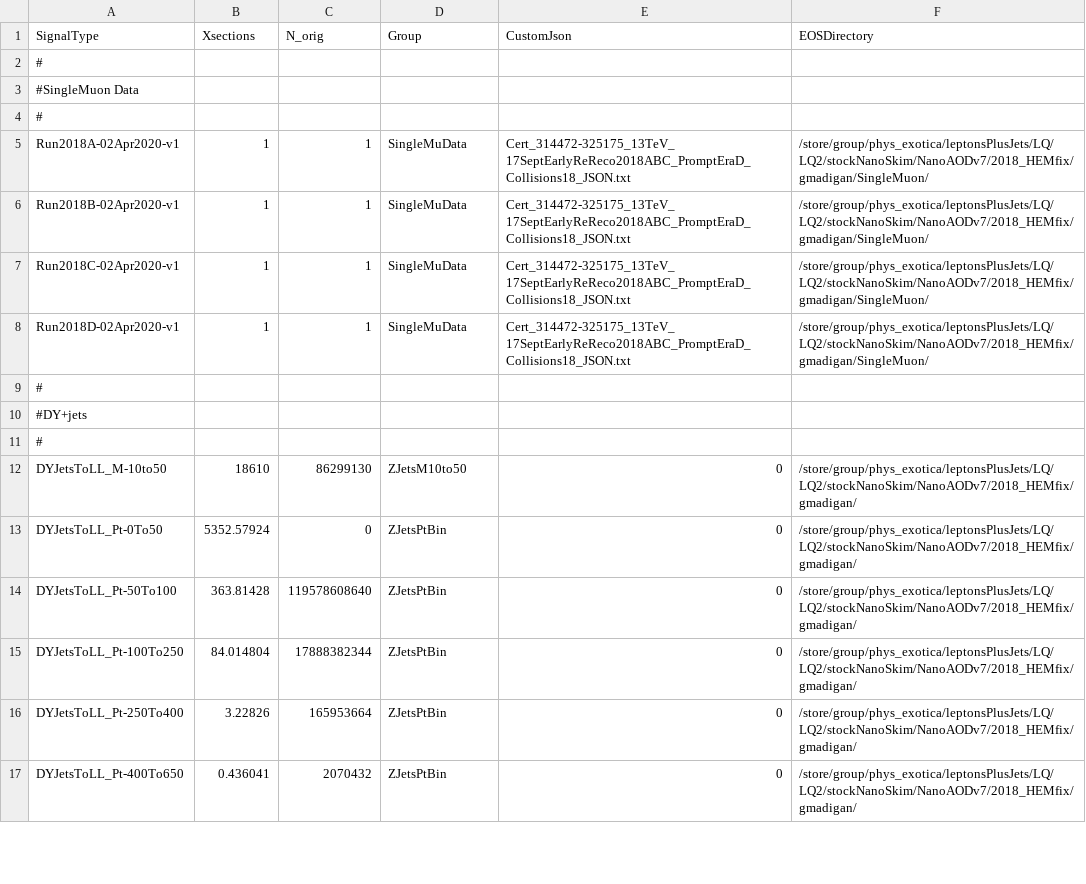
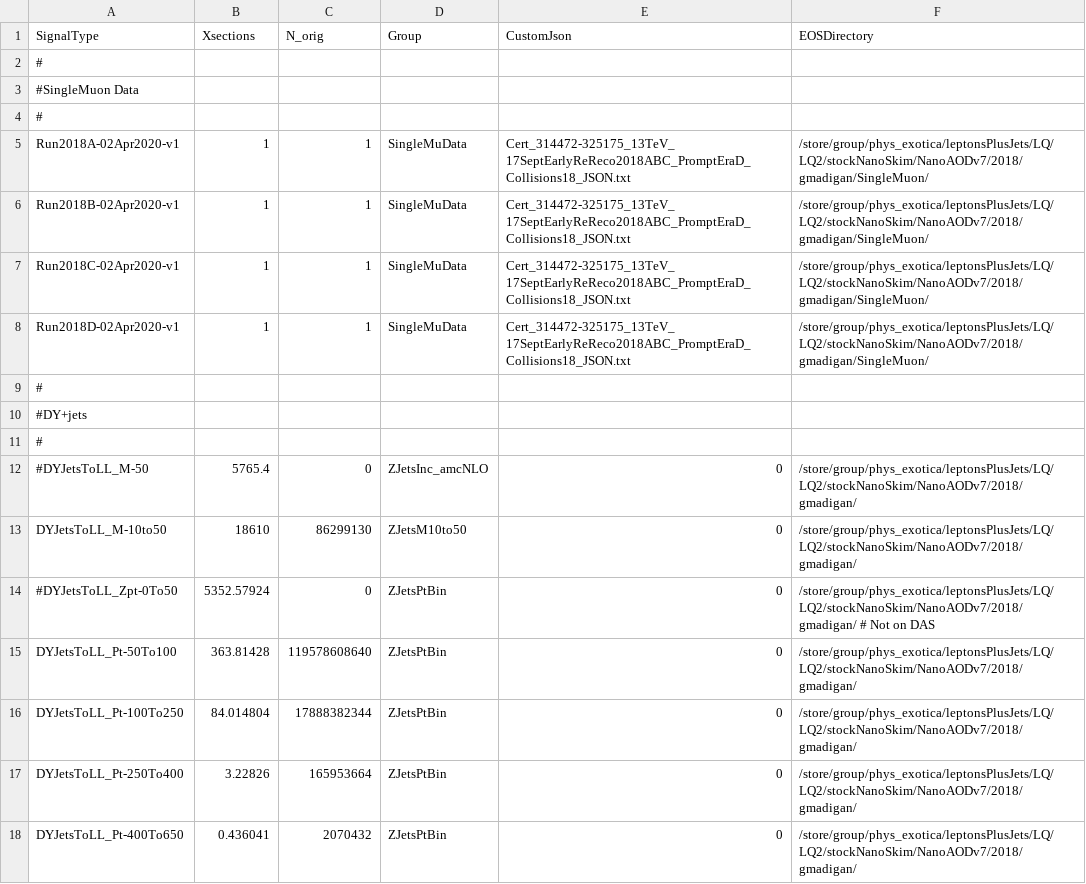
Before and after one commit to DavidMorse/LQ2Analysis, a CSV file: NTupleInfo2018Full_stockNano.csv, drawn as a sheet; only a part is shown; the diff covers the shown part only.

```diff
--- a/NTupleInfo2018Full_stockNano.csv
+++ b/NTupleInfo2018Full_stockNano.csv
@@ -4,6 +4,6 @@ SignalType,Xsections,N_orig,Group,CustomJson,EOSDirectory
 #
-Run2018A-02Apr2020-v1,1,1,SingleMuData,Cert_314472-325175_13TeV_17SeptEarlyReReco2018ABC_PromptEraD_Collisions18_JSON.txt,/store/group/phys_exotica/leptonsPlusJets/LQ/LQ2/stockNanoSkim/NanoAODv7/2018_HEMfix/gmadigan/SingleMuon/
-Run2018B-02Apr2020-v1,1,1,SingleMuData,Cert_314472-325175_13TeV_17SeptEarlyReReco2018ABC_PromptEraD_Collisions18_JSON.txt,/store/group/phys_exotica/leptonsPlusJets/LQ/LQ2/stockNanoSkim/NanoAODv7/2018_HEMfix/gmadigan/SingleMuon/
-Run2018C-02Apr2020-v1,1,1,SingleMuData,Cert_314472-325175_13TeV_17SeptEarlyReReco2018ABC_PromptEraD_Collisions18_JSON.txt,/store/group/phys_exotica/leptonsPlusJets/LQ/LQ2/stockNanoSkim/NanoAODv7/2018_HEMfix/gmadigan/SingleMuon/
-Run2018D-02Apr2020-v1,1,1,SingleMuData,Cert_314472-325175_13TeV_17SeptEarlyReReco2018ABC_PromptEraD_Collisions18_JSON.txt,/store/group/phys_exotica/leptonsPlusJets/LQ/LQ2/stockNanoSkim/NanoAODv7/2018_HEMfix/gmadigan/SingleMuon/
+Run2018A-02Apr2020-v1,1,1,SingleMuData,Cert_314472-325175_13TeV_17SeptEarlyReReco2018ABC_PromptEraD_Collisions18_JSON.txt,/store/group/phys_exotica/leptonsPlusJets/LQ/LQ2/stockNanoSkim/NanoAODv7/2018/gmadigan/SingleMuon/
+Run2018B-02Apr2020-v1,1,1,SingleMuData,Cert_314472-325175_13TeV_17SeptEarlyReReco2018ABC_PromptEraD_Collisions18_JSON.txt,/store/group/phys_exotica/leptonsPlusJets/LQ/LQ2/stockNanoSkim/NanoAODv7/2018/gmadigan/SingleMuon/
+Run2018C-02Apr2020-v1,1,1,SingleMuData,Cert_314472-325175_13TeV_17SeptEarlyReReco2018ABC_PromptEraD_Collisions18_JSON.txt,/store/group/phys_exotica/leptonsPlusJets/LQ/LQ2/stockNanoSkim/NanoAODv7/2018/gmadigan/SingleMuon/
+Run2018D-02Apr2020-v1,1,1,SingleMuData,Cert_314472-325175_13TeV_17SeptEarlyReReco2018ABC_PromptEraD_Collisions18_JSON.txt,/store/group/phys_exotica/leptonsPlusJets/LQ/LQ2/stockNanoSkim/NanoAODv7/2018/gmadigan/SingleMuon/
 #
@@ -11,7 +11,8 @@ Run2018D-02Apr2020-v1,1,1,SingleMuData,Cert_314472-325175_13TeV_17SeptEarlyReRec
 #
-DYJetsToLL_M-10to50,18610,86299130,ZJetsM10to50,0,/store/group/phys_exotica/leptonsPlusJets/LQ/LQ2/stockNanoSkim/NanoAODv7/2018_HEMfix/gmadigan/
-DYJetsToLL_Pt-0To50,5352.57924,0,ZJetsPtBin,0,/store/group/phys_exotica/leptonsPlusJets/LQ/LQ2/stockNanoSkim/NanoAODv7/2018_HEMfix/gmadigan/
-DYJetsToLL_Pt-50To100,363.81428,119578608640,ZJetsPtBin,0,/store/group/phys_exotica/leptonsPlusJets/LQ/LQ2/stockNanoSkim/NanoAODv7/2018_HEMfix/gmadigan/
-DYJetsToLL_Pt-100To250,84.014804,17888382344,ZJetsPtBin,0,/store/group/phys_exotica/leptonsPlusJets/LQ/LQ2/stockNanoSkim/NanoAODv7/2018_HEMfix/gmadigan/
-DYJetsToLL_Pt-250To400,3.22826,165953664,ZJetsPtBin,0,/store/group/phys_exotica/leptonsPlusJets/LQ/LQ2/stockNanoSkim/NanoAODv7/2018_HEMfix/gmadigan/
-DYJetsToLL_Pt-400To650,0.436041,2070432,ZJetsPtBin,0,/store/group/phys_exotica/leptonsPlusJets/LQ/LQ2/stockNanoSkim/NanoAODv7/2018_HEMfix/gmadigan/
+#DYJetsToLL_M-50,5765.4,0,ZJetsInc_amcNLO,0,/store/group/phys_exotica/leptonsPlusJets/LQ/LQ2/stockNanoSkim/NanoAODv7/2018/gmadigan/
+DYJetsToLL_M-10to50,18610,86299130,ZJetsM10to50,0,/store/group/phys_exotica/leptonsPlusJets/LQ/LQ2/stockNanoSkim/NanoAODv7/2018/gmadigan/
+#DYJetsToLL_Zpt-0To50,5352.57924,0,ZJetsPtBin,0,/store/group/phys_exotica/leptonsPlusJets/LQ/LQ2/stockNanoSkim/NanoAODv7/2018/gmadigan/ # Not on DAS
+DYJetsToLL_Pt-50To100,363.81428,119578608640,ZJetsPtBin,0,/store/group/phys_exotica/leptonsPlusJets/LQ/LQ2/stockNanoSkim/NanoAODv7/2018/gmadigan/
+DYJetsToLL_Pt-100To250,84.014804,17888382344,ZJetsPtBin,0,/store/group/phys_exotica/leptonsPlusJets/LQ/LQ2/stockNanoSkim/NanoAODv7/2018/gmadigan/
+DYJetsToLL_Pt-250To400,3.22826,165953664,ZJetsPtBin,0,/store/group/phys_exotica/leptonsPlusJets/LQ/LQ2/stockNanoSkim/NanoAODv7/2018/gmadigan/
+DYJetsToLL_Pt-400To650,0.436041,2070432,ZJetsPtBin,0,/store/group/phys_exotica/leptonsPlusJets/LQ/LQ2/stockNanoSkim/NanoAODv7/2018/gmadigan/
```
Also changed, not shown: 95 edited cells elsewhere in this file, NTupleInfo2016Full_stockNano.csv, NTupleInfo2017Full_stockNano.csv, 4 other files.
